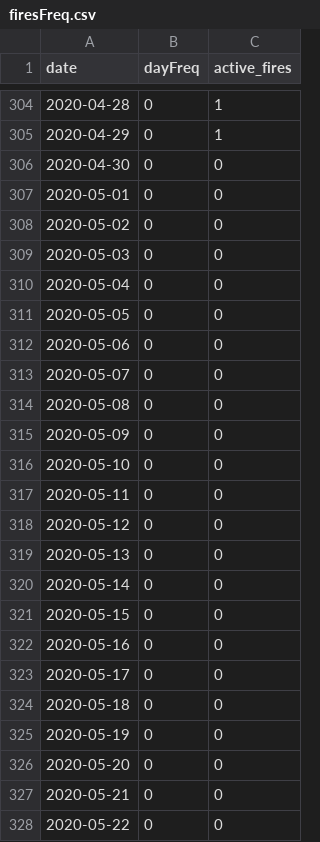
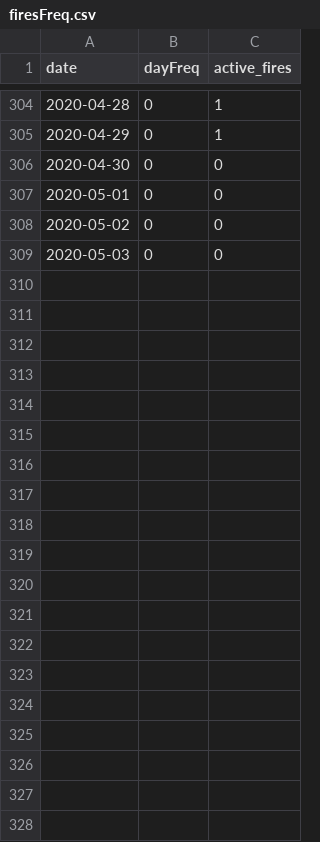
Before and after one commit to gsepulvedak/fires_pollution_nsw, a CSV file: data/firesFreq.csv, drawn as a sheet; only a part is shown, gaps mark what is left out; the diff covers the shown part only.

Commit message:
fires frequency plot WIP

```diff
--- a/data/firesFreq.csv
+++ b/data/firesFreq.csv
@@ -309,20 +309 @@ date,dayFreq,active_fires
 2020-05-03,0,0
-2020-05-04,0,0
-2020-05-05,0,0
-2020-05-06,0,0
-2020-05-07,0,0
-2020-05-08,0,0
-2020-05-09,0,0
-2020-05-10,0,0
-2020-05-11,0,0
-2020-05-12,0,0
-2020-05-13,0,0
-2020-05-14,0,0
-2020-05-15,0,0
-2020-05-16,0,0
-2020-05-17,0,0
-2020-05-18,0,0
-2020-05-19,0,0
-2020-05-20,0,0
-2020-05-21,0,0
-2020-05-22,0,0
```
Also changed, not shown: 39 removed rows elsewhere in this file, 3 other files.
